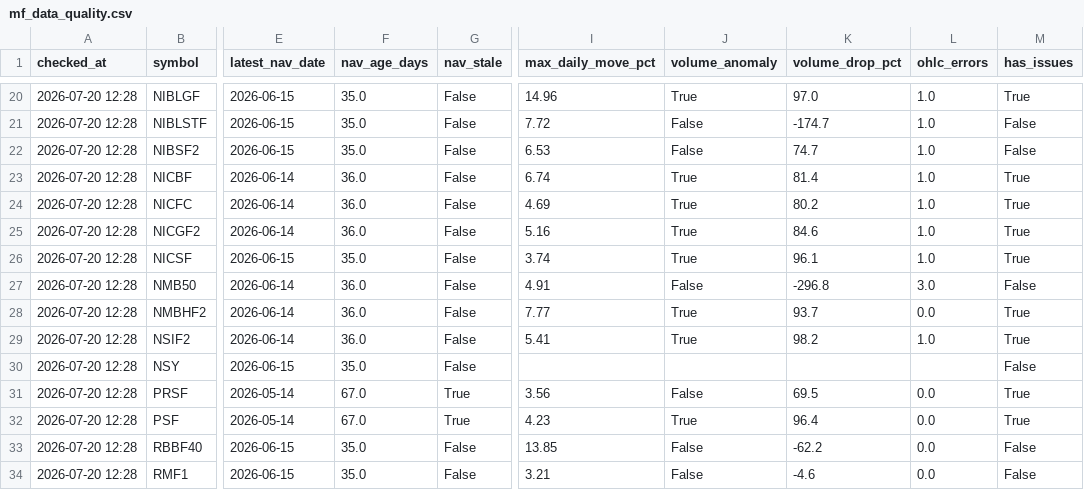
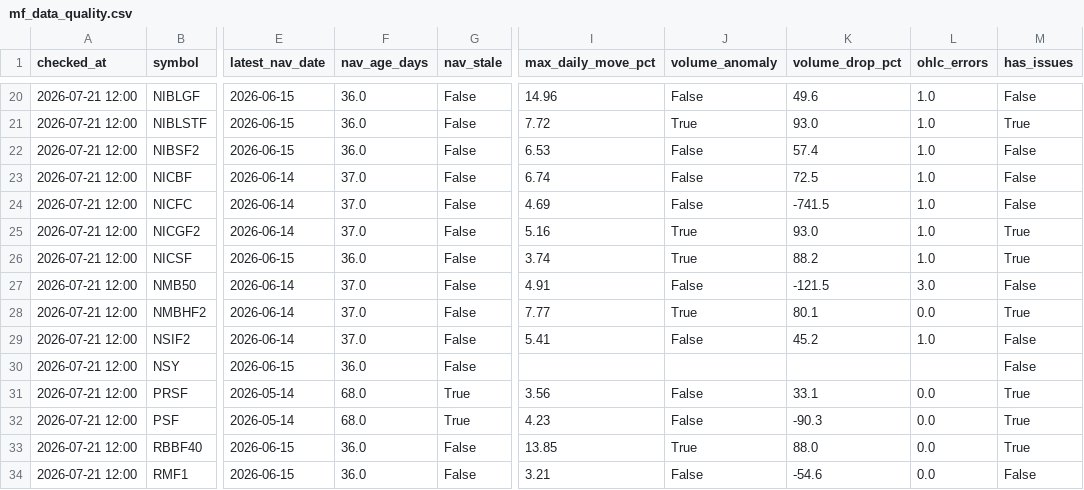
Before and after one commit to Uknowme-h/nepal-mf-quant, a CSV file: data/processed/mf_data_quality.csv, drawn as a sheet; only a part is shown, gaps mark what is left out; the diff covers the shown part only; the diff names each change by its address in the sheet, - before the commit and + after, or states it on an @@ line.

```diff
--- a/data/processed/mf_data_quality.csv
+++ b/data/processed/mf_data_quality.csv
-A20:A34 (checked_at): 2026-07-20 12:28
+A20:A34 (checked_at): 2026-07-21 12:00
-F20:F22 (nav_age_days): 35.0
+F20:F22 (nav_age_days): 36.0
-J20 (volume_anomaly): True
+J20 (volume_anomaly): False
-K20 (volume_drop_pct): 97.0
+K20 (volume_drop_pct): 49.6
-M20 (has_issues): True
+M20 (has_issues): False
-J21 (volume_anomaly): False
+J21 (volume_anomaly): True
-K21 (volume_drop_pct): -174.7
+K21 (volume_drop_pct): 93.0
-M21 (has_issues): False
+M21 (has_issues): True
-K22 (volume_drop_pct): 74.7
+K22 (volume_drop_pct): 57.4
-F23:F25 (nav_age_days): 36.0
+F23:F25 (nav_age_days): 37.0
-J23:J24 (volume_anomaly): True
+J23:J24 (volume_anomaly): False
-K23 (volume_drop_pct): 81.4
+K23 (volume_drop_pct): 72.5
-M23:M24 (has_issues): True
+M23:M24 (has_issues): False
-K24 (volume_drop_pct): 80.2
+K24 (volume_drop_pct): -741.5
-K25 (volume_drop_pct): 84.6
+K25 (volume_drop_pct): 93.0
-F26 (nav_age_days): 35.0
+F26 (nav_age_days): 36.0
-K26 (volume_drop_pct): 96.1
+K26 (volume_drop_pct): 88.2
-F27:F29 (nav_age_days): 36.0
+F27:F29 (nav_age_days): 37.0
-K27 (volume_drop_pct): -296.8
+K27 (volume_drop_pct): -121.5
-K28 (volume_drop_pct): 93.7
+K28 (volume_drop_pct): 80.1
-J29 (volume_anomaly): True
+J29 (volume_anomaly): False
-K29 (volume_drop_pct): 98.2
+K29 (volume_drop_pct): 45.2
-M29 (has_issues): True
+M29 (has_issues): False
-F30 (nav_age_days): 35.0
+F30 (nav_age_days): 36.0
-F31:F32 (nav_age_days): 67.0
+F31:F32 (nav_age_days): 68.0
-K31 (volume_drop_pct): 69.5
+K31 (volume_drop_pct): 33.1
-J32 (volume_anomaly): True
+J32 (volume_anomaly): False
-K32 (volume_drop_pct): 96.4
+K32 (volume_drop_pct): -90.3
-F33:F34 (nav_age_days): 35.0
+F33:F34 (nav_age_days): 36.0
-J33 (volume_anomaly): False
+J33 (volume_anomaly): True
-K33 (volume_drop_pct): -62.2
+K33 (volume_drop_pct): 88.0
-M33 (has_issues): False
+M33 (has_issues): True
-K34 (volume_drop_pct): -4.6
+K34 (volume_drop_pct): -54.6
```
Also changed, not shown: 104 edited cells elsewhere in this file, data/history/mf_decision_history.csv, data/processed/mf_daily_snapshot.csv, 9 other files.
